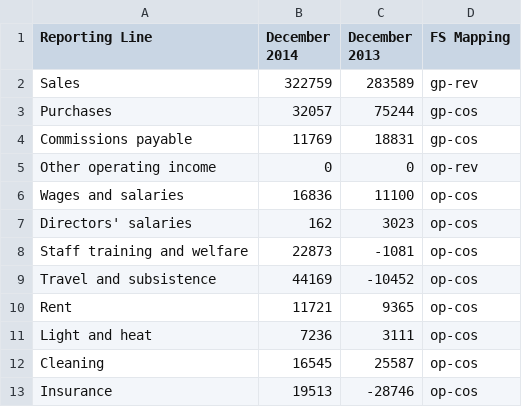
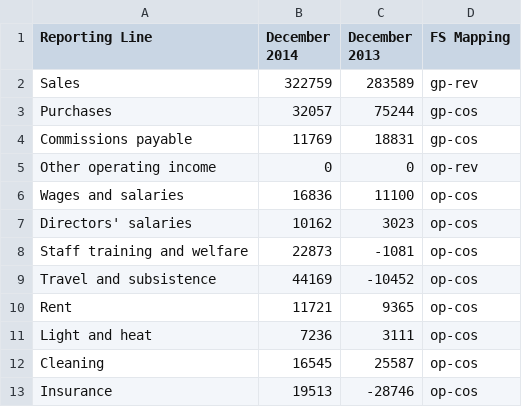
Before and after one commit to elliotte/finance_and_loans, a CSV file: files/new-file.csv, drawn as a sheet; only a part is shown.

```diff
--- a/files/new-file.csv
+++ b/files/new-file.csv
@@ -6,3 +6,3 @@ Other operating income,0,0,op-rev
 Wages and salaries,16836,11100,op-cos
-Directors' salaries,162,3023,op-cos
+Directors' salaries,10162,3023,op-cos
 Staff training and welfare,22873,-1081,op-cos
```
Also changed, not shown: 3 other files.
